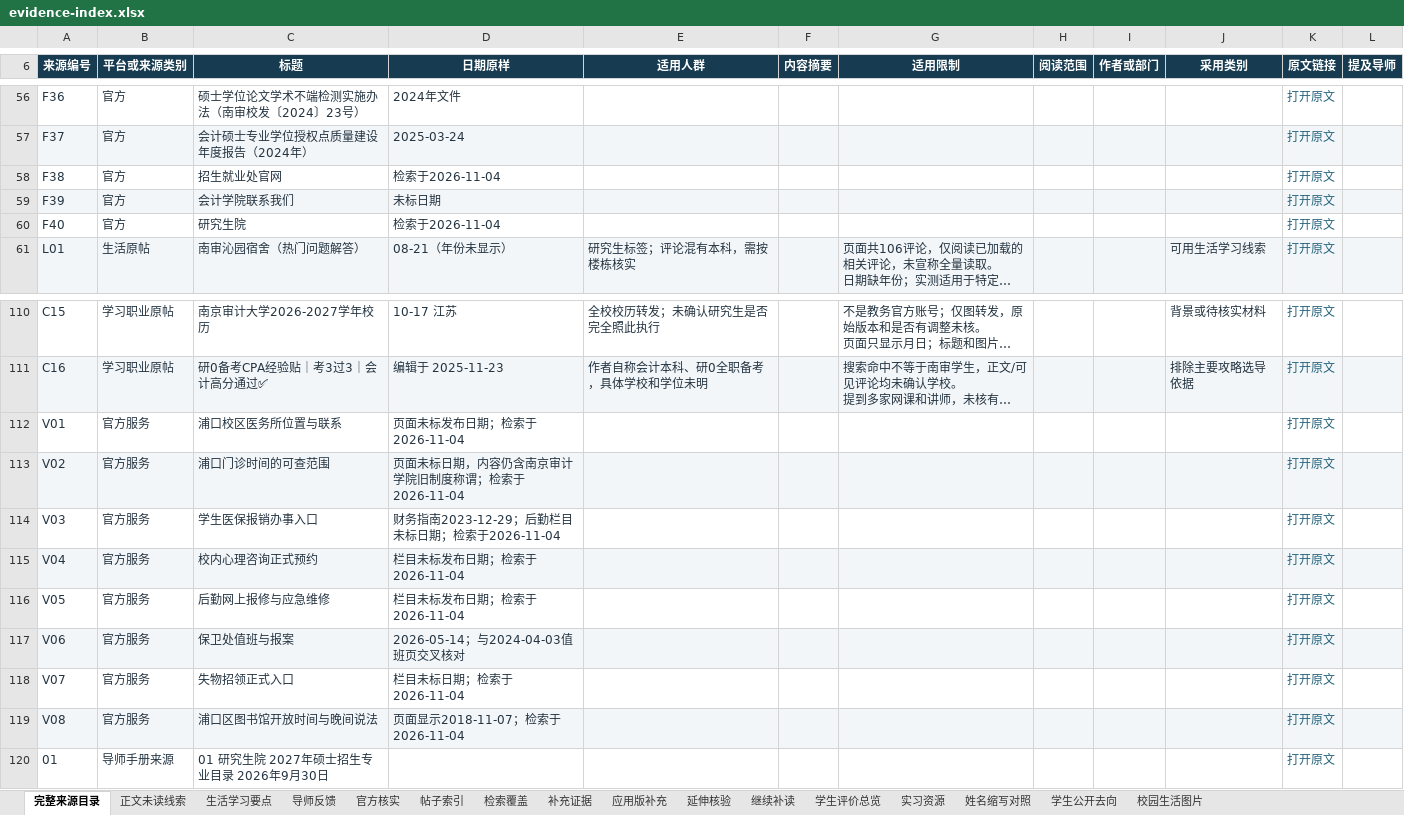
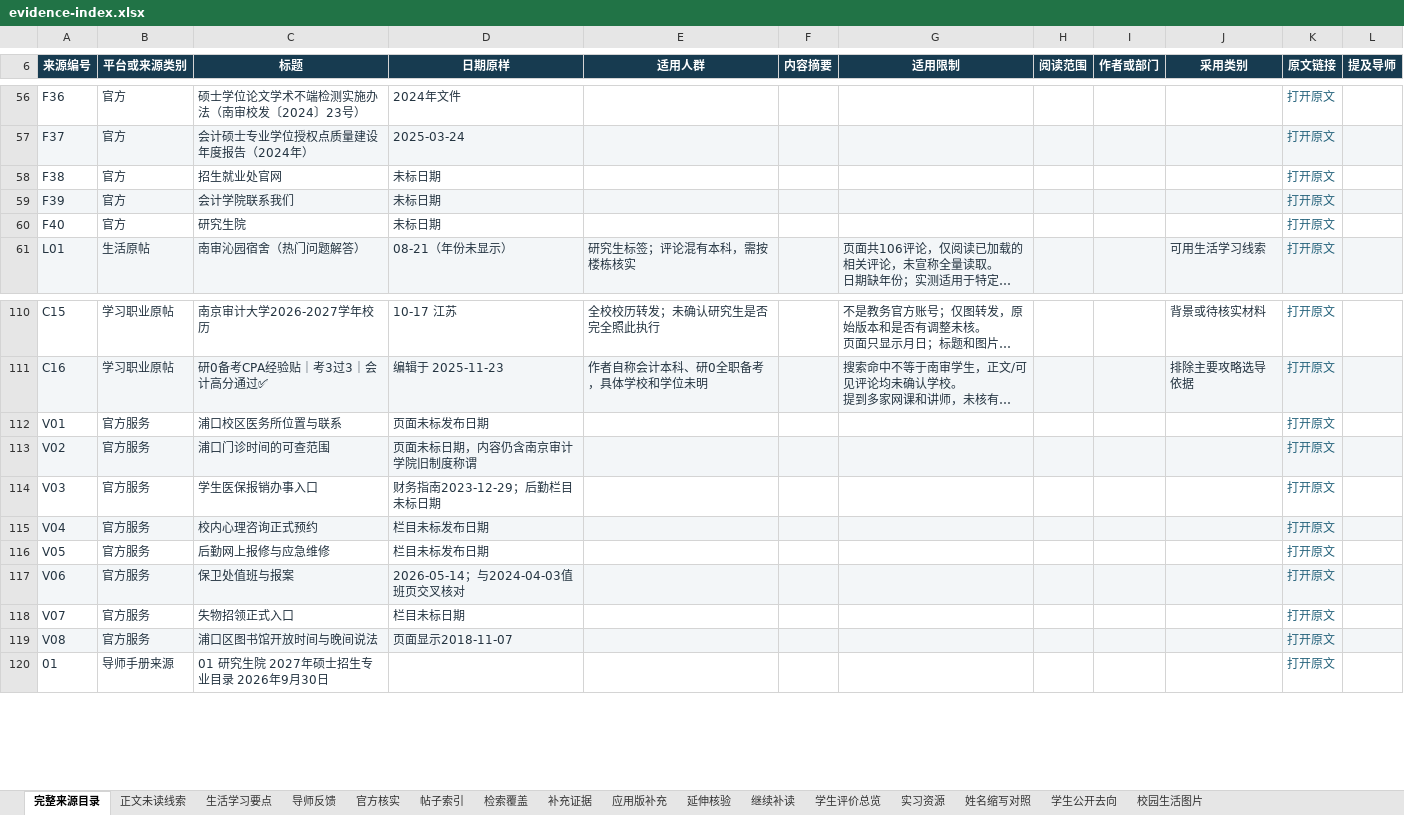
Before and after one commit to Nishino0525Nanase/nau-mpacc-guide, an Excel workbook: dist/downloads/evidence-index.xlsx, sheet 完整来源目录, drawn as a sheet; only a part is shown, gaps mark what is left out; long unchanged cells end in …; values as stored, in another font and other column widths than the file's, no borders; table styles not drawn; the diff names each change by its address in the sheet, - before the commit and + after, or states it on an @@ line.

```diff
--- a/dist/downloads/evidence-index.xlsx (sheet 完整来源目录)
+++ b/dist/downloads/evidence-index.xlsx (sheet 完整来源目录)
-D58 (日期原样): 检索于2026-11-04
+D58 (日期原样): 未标日期
-D60 (日期原样): 检索于2026-11-04
+D60 (日期原样): 未标日期
-D112 (日期原样): 页面未标发布日期；检索于2026-11-04
+D112 (日期原样): 页面未标发布日期
-D113 (日期原样): 页面未标日期，内容仍含南京审计学院旧制度称谓；检索于2026-11-04
+D113 (日期原样): 页面未标日期，内容仍含南京审计学院旧制度称谓
-D114 (日期原样): 财务指南2023-12-29；后勤栏目未标日期；检索于2026-11-04
+D114 (日期原样): 财务指南2023-12-29；后勤栏目未标日期
-D115:D116 (日期原样): 栏目未标发布日期；检索于2026-11-04
+D115:D116 (日期原样): 栏目未标发布日期
-D118 (日期原样): 栏目未标日期；检索于2026-11-04
+D118 (日期原样): 栏目未标日期
-D119 (日期原样): 页面显示2018-11-07；检索于2026-11-04
+D119 (日期原样): 页面显示2018-11-07
```
Also changed, not shown: sheet 生活学习要点, sheet 官方核实, 11 other files.
